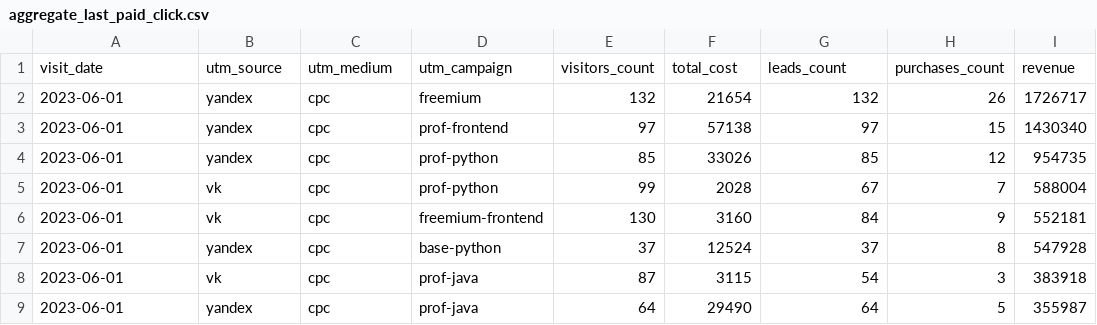
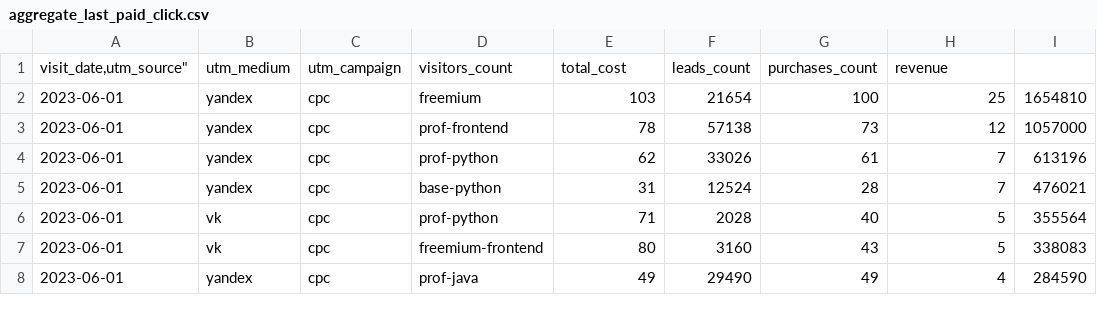
Before and after one commit to alromannov/data-analytics-project-96, a CSV file: aggregate_last_paid_click.csv, drawn as a sheet; only a part is shown; the diff covers the shown part only.

Commit message:
aggregate_last_paid_click.csv

```diff
--- a/aggregate_last_paid_click.csv
+++ b/aggregate_last_paid_click.csv
@@ -1,9 +1,8 @@
-"visit_date","utm_source","utm_medium","utm_campaign","visitors_count","total_cost","leads_count","purchases_count","revenue"
-2023-06-01,yandex,cpc,freemium,132,21654,132,26,1726717
-2023-06-01,yandex,cpc,prof-frontend,97,57138,97,15,1430340
-2023-06-01,yandex,cpc,prof-python,85,33026,85,12,954735
-2023-06-01,vk,cpc,prof-python,99,2028,67,7,588004
-2023-06-01,vk,cpc,freemium-frontend,130,3160,84,9,552181
-2023-06-01,yandex,cpc,base-python,37,12524,37,8,547928
-2023-06-01,vk,cpc,prof-java,87,3115,54,3,383918
-2023-06-01,yandex,cpc,prof-java,64,29490,64,5,355987
+"visit_date,"utm_source","utm_medium","utm_campaign","visitors_count","total_cost","leads_count","purchases_count","revenue"
+2023-06-01,yandex,cpc,freemium,103,21654,100,25,1654810
+2023-06-01,yandex,cpc,prof-frontend,78,57138,73,12,1057000
+2023-06-01,yandex,cpc,prof-python,62,33026,61,7,613196
+2023-06-01,yandex,cpc,base-python,31,12524,28,7,476021
+2023-06-01,vk,cpc,prof-python,71,2028,40,5,355564
+2023-06-01,vk,cpc,freemium-frontend,80,3160,43,5,338083
+2023-06-01,yandex,cpc,prof-java,49,29490,49,4,284590
```
Also changed, not shown: 3 added rows, 2 removed rows and 21 edited cells elsewhere in this file.
